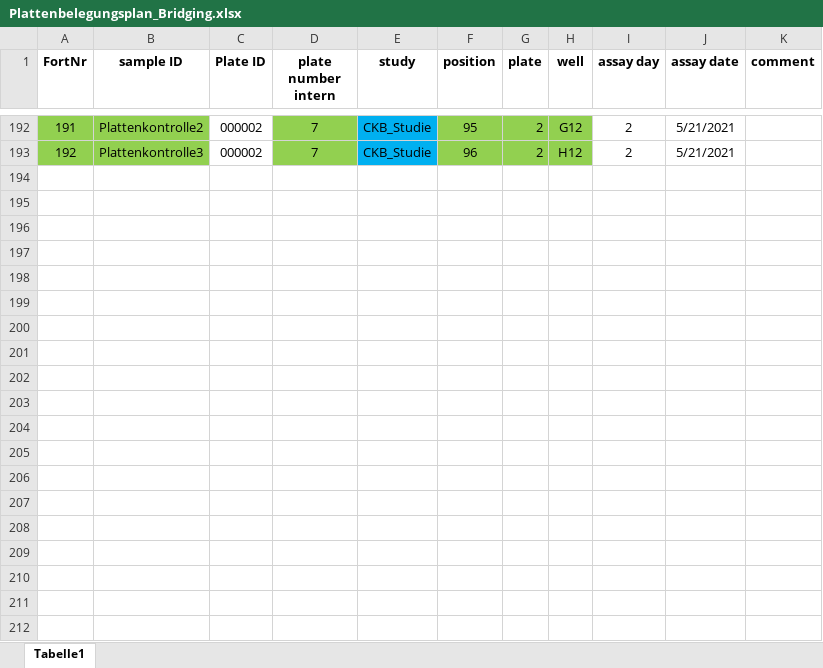
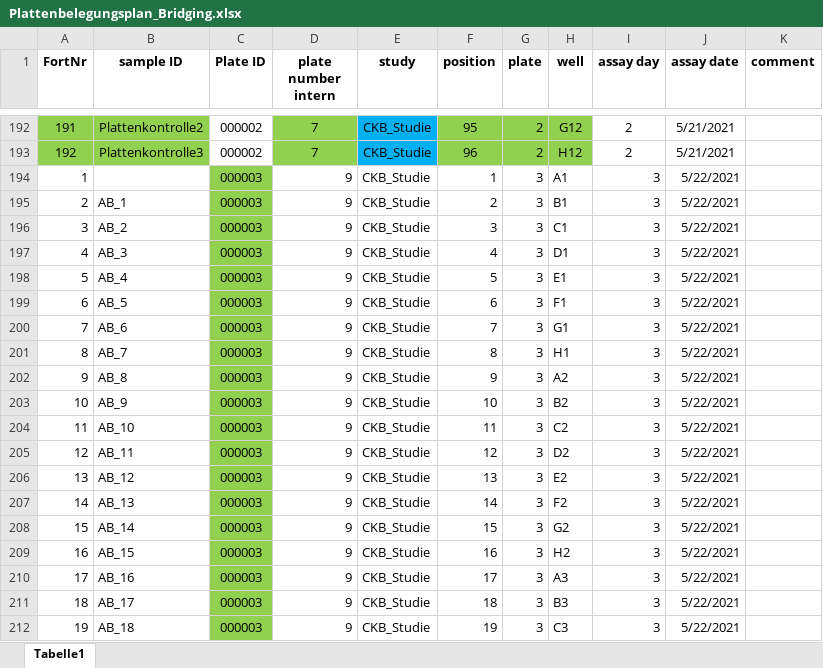
Before and after one commit to icegithu/ICE-DKFZ, an Excel workbook: CKB/Orga Studie/Plattenbelegungsplan_Bridging.xlsx, sheet Tabelle1, drawn as a sheet; only a part is shown, gaps mark what is left out; values as stored, in another font and other column widths than the file's, no borders; the diff covers the shown part only; the diff names each change by its address in the sheet, - before the commit and + after, or states it on an @@ line.

Commit message:
New fixed Bridge file

```diff
--- a/CKB/Orga Studie/Plattenbelegungsplan_Bridging.xlsx (sheet Tabelle1)
+++ b/CKB/Orga Studie/Plattenbelegungsplan_Bridging.xlsx (sheet Tabelle1)
+row 194: 1 |  | 000003 | 9 | CKB_Studie | 1 | 3 | A1 | 3 | 5/22/2021
+row 195: 2 | AB_1 | 000003 | 9 | CKB_Studie | 2 | 3 | B1 | 3 | 5/22/2021
+row 196: 3 | AB_2 | 000003 | 9 | CKB_Studie | 3 | 3 | C1 | 3 | 5/22/2021
+row 197: 4 | AB_3 | 000003 | 9 | CKB_Studie | 4 | 3 | D1 | 3 | 5/22/2021
+row 198: 5 | AB_4 | 000003 | 9 | CKB_Studie | 5 | 3 | E1 | 3 | 5/22/2021
+row 199: 6 | AB_5 | 000003 | 9 | CKB_Studie | 6 | 3 | F1 | 3 | 5/22/2021
+row 200: 7 | AB_6 | 000003 | 9 | CKB_Studie | 7 | 3 | G1 | 3 | 5/22/2021
+row 201: 8 | AB_7 | 000003 | 9 | CKB_Studie | 8 | 3 | H1 | 3 | 5/22/2021
+row 202: 9 | AB_8 | 000003 | 9 | CKB_Studie | 9 | 3 | A2 | 3 | 5/22/2021
+row 203: 10 | AB_9 | 000003 | 9 | CKB_Studie | 10 | 3 | B2 | 3 | 5/22/2021
+row 204: 11 | AB_10 | 000003 | 9 | CKB_Studie | 11 | 3 | C2 | 3 | 5/22/2021
+row 205: 12 | AB_11 | 000003 | 9 | CKB_Studie | 12 | 3 | D2 | 3 | 5/22/2021
+row 206: 13 | AB_12 | 000003 | 9 | CKB_Studie | 13 | 3 | E2 | 3 | 5/22/2021
+row 207: 14 | AB_13 | 000003 | 9 | CKB_Studie | 14 | 3 | F2 | 3 | 5/22/2021
+row 208: 15 | AB_14 | 000003 | 9 | CKB_Studie | 15 | 3 | G2 | 3 | 5/22/2021
+row 209: 16 | AB_15 | 000003 | 9 | CKB_Studie | 16 | 3 | H2 | 3 | 5/22/2021
+row 210: 17 | AB_16 | 000003 | 9 | CKB_Studie | 17 | 3 | A3 | 3 | 5/22/2021
+row 211: 18 | AB_17 | 000003 | 9 | CKB_Studie | 18 | 3 | B3 | 3 | 5/22/2021
+row 212: 19 | AB_18 | 000003 | 9 | CKB_Studie | 19 | 3 | C3 | 3 | 5/22/2021
```
Also changed, not shown: 173 added rows elsewhere in this sheet.
